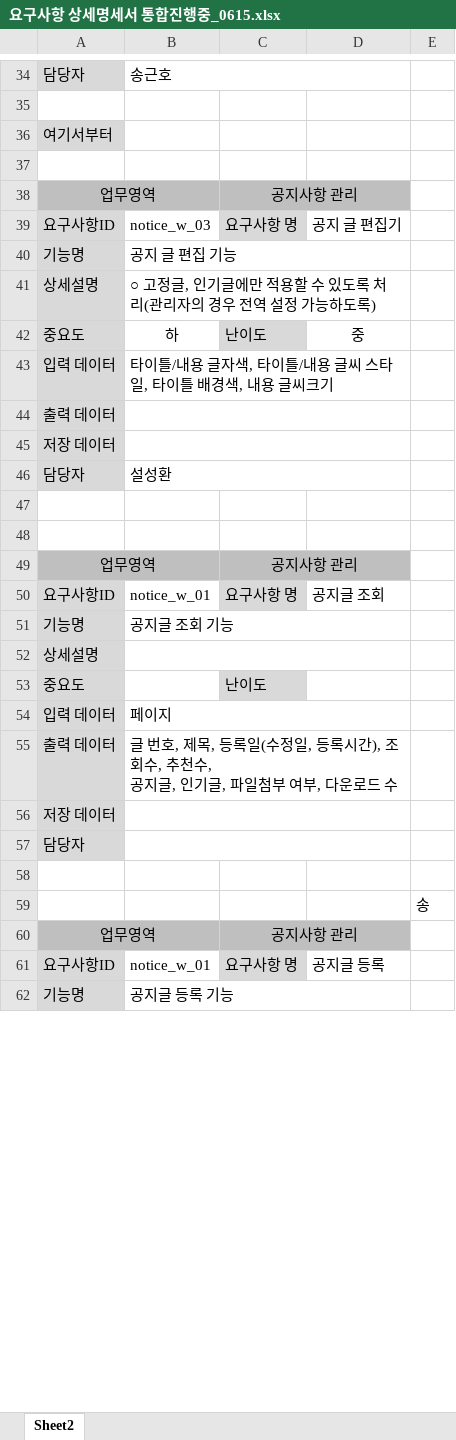
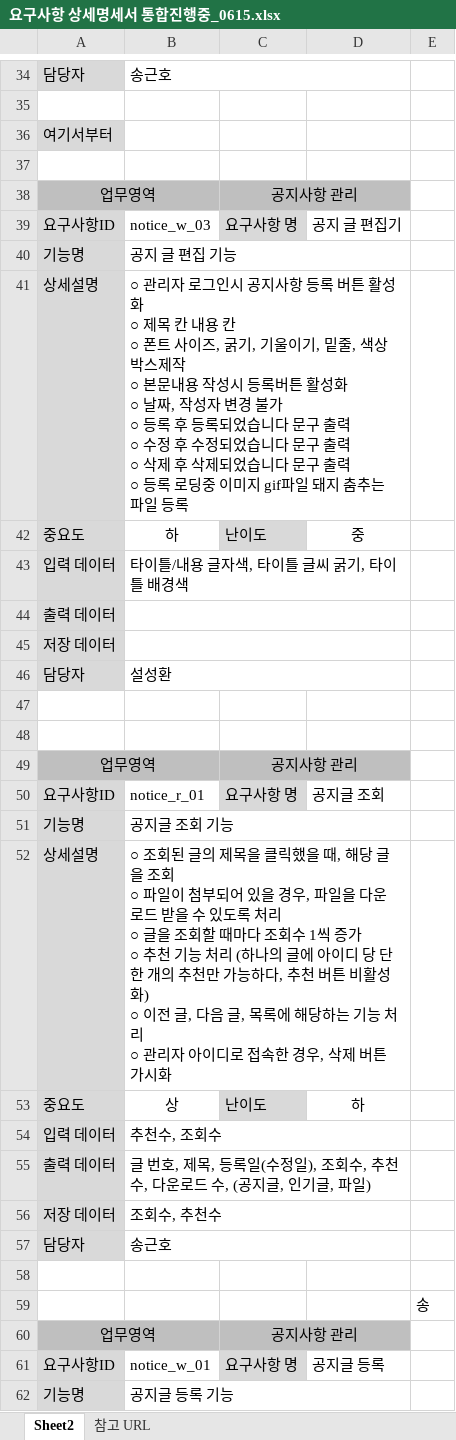
Before and after one commit to ProjectsConvertDB/TextFile, an Excel workbook: 산출물/요구사항 상세명세서/요구사항 상세명세서 통합진행중_0615.xlsx, sheet Sheet2, drawn as a sheet; only a part is shown, gaps mark what is left out; values as stored, in another font and other column widths than the file's, no borders; ↵ is a line break in a cell; the diff covers the shown part only; the diff names each change by its address in the sheet, - before the commit and + after, or states it on an @@ line.

```diff
--- a/산출물/요구사항 상세명세서/요구사항 상세명세서 통합진행중_0615.xlsx (sheet Sheet2)
+++ b/산출물/요구사항 상세명세서/요구사항 상세명세서 통합진행중_0615.xlsx (sheet Sheet2)
+sheet tab: 참고 URL
-B41: ○ 고정글, 인기글에만 적용할 수 있도록 처리(관리자의 경우 전역 설정 가능하도록)
+B41: ○ 관리자 로그인시 공지사항 등록 버튼 활성화 ↵ ○ 제목 칸 내용 칸 ↵ ○ 폰트 사이즈, 굵기, 기울이기, 밑줄, 색상 박스제작 ↵ ○ 본문내용 작성시 등록버튼 활성화 ↵ ○ 날짜, 작성자 변경 불가 ↵ ○ 등록 후 등록되었습니다 문구 출력 ↵ ○ 수정 후 수정되었습니다 문구 출력 ↵ ○ 삭제 후 삭제되었습니다 문구 출력 ↵ ○ 등록 로딩중 이미지 gif파일 돼지 춤추는 파일 등록
-B43: 타이틀/내용 글자색, 타이틀/내용 글씨 스타일, 타이틀 배경색, 내용 글씨크기
+B43: 타이틀/내용 글자색, 타이틀 글씨 굵기, 타이틀 배경색
-B50: notice_w_01
+B50: notice_r_01
-B52: (empty)
+B52: ○ 조회된 글의 제목을 클릭했을 때, 해당 글을 조회 ↵ ○ 파일이 첨부되어 있을 경우, 파일을 다운로드 받을 수 있도록 처리 ↵ ○ 글을 조회할 때마다 조회수 1씩 증가 ↵ ○ 추천 기능 처리 (하나의 글에 아이디 당 단 한 개의 추천만 가능하다, 추천 버튼 비활성화) ↵ ○ 이전 글, 다음 글, 목록에 해당하는 기능 처리 ↵ ○ 관리자 아이디로 접속한 경우, 삭제 버튼 가시화
-B53: (empty)
+B53: 상
-D53: (empty)
+D53: 하
-B54: 페이지
+B54: 추천수, 조회수
-B55: …(수정일, 등록시간), 조회수, 추천수, ↵ 공지글, 인기글, 파일첨부 여부, 다운로드 수
+B55: …(수정일), 조회수, 추천수, 다운로드 수, (공지글, 인기글, 파일)
-B56: (empty)
+B56: 조회수, 추천수
-B57: (empty)
+B57: 송근호
```
Also changed, not shown: 12 added rows and 8 edited cells elsewhere in this sheet.
